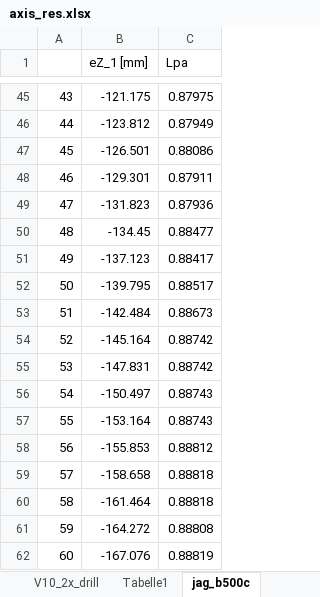
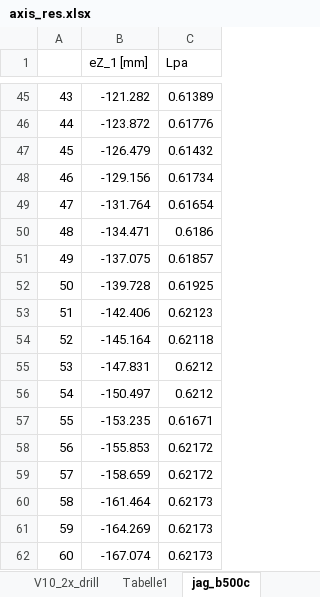
Before and after one commit to PascalGitz/masterthesis, an Excel workbook: calc/axis_res.xlsx, sheet jag_b500c, drawn as a sheet; only a part is shown, gaps mark what is left out; values as stored, in another font and other column widths than the file's, no borders; the diff covers the shown part only; the diff names each change by its address in the sheet, - before the commit and + after, or states it on an @@ line.

```diff
--- a/calc/axis_res.xlsx (sheet jag_b500c)
+++ b/calc/axis_res.xlsx (sheet jag_b500c)
-B45 (eZ_1 [mm]): -121.175
+B45 (eZ_1 [mm]): -121.282
-C45 (Lpa): 0.87975
+C45 (Lpa): 0.61389
-B46 (eZ_1 [mm]): -123.812
+B46 (eZ_1 [mm]): -123.872
-C46 (Lpa): 0.87949
+C46 (Lpa): 0.61776
-B47 (eZ_1 [mm]): -126.501
+B47 (eZ_1 [mm]): -126.479
-C47 (Lpa): 0.88086
+C47 (Lpa): 0.61432
-B48 (eZ_1 [mm]): -129.301
+B48 (eZ_1 [mm]): -129.156
-C48 (Lpa): 0.87911
+C48 (Lpa): 0.61734
-B49 (eZ_1 [mm]): -131.823
+B49 (eZ_1 [mm]): -131.764
-C49 (Lpa): 0.87936
+C49 (Lpa): 0.61654
-B50 (eZ_1 [mm]): -134.45
+B50 (eZ_1 [mm]): -134.471
-C50 (Lpa): 0.88477
+C50 (Lpa): 0.6186
-B51 (eZ_1 [mm]): -137.123
+B51 (eZ_1 [mm]): -137.075
-C51 (Lpa): 0.88417
+C51 (Lpa): 0.61857
-B52 (eZ_1 [mm]): -139.795
+B52 (eZ_1 [mm]): -139.728
-C52 (Lpa): 0.88517
+C52 (Lpa): 0.61925
-B53 (eZ_1 [mm]): -142.484
+B53 (eZ_1 [mm]): -142.406
-C53 (Lpa): 0.88673
+C53 (Lpa): 0.62123
-C54 (Lpa): 0.88742
+C54 (Lpa): 0.62118
-C55 (Lpa): 0.88742
+C55 (Lpa): 0.6212
-C56 (Lpa): 0.88743
+C56 (Lpa): 0.6212
-B57 (eZ_1 [mm]): -153.164
+B57 (eZ_1 [mm]): -153.235
-C57 (Lpa): 0.88743
+C57 (Lpa): 0.61671
-C58 (Lpa): 0.88812
+C58 (Lpa): 0.62172
-B59 (eZ_1 [mm]): -158.658
+B59 (eZ_1 [mm]): -158.659
-C59 (Lpa): 0.88818
+C59 (Lpa): 0.62172
-C60 (Lpa): 0.88818
+C60 (Lpa): 0.62173
-B61 (eZ_1 [mm]): -164.272
+B61 (eZ_1 [mm]): -164.269
-C61 (Lpa): 0.88808
+C61 (Lpa): 0.62173
-B62 (eZ_1 [mm]): -167.076
+B62 (eZ_1 [mm]): -167.074
-C62 (Lpa): 0.88819
+C62 (Lpa): 0.62173
```
Also changed, not shown: 126 edited cells elsewhere in this sheet, sheet jag_b500a, 58 other files.
